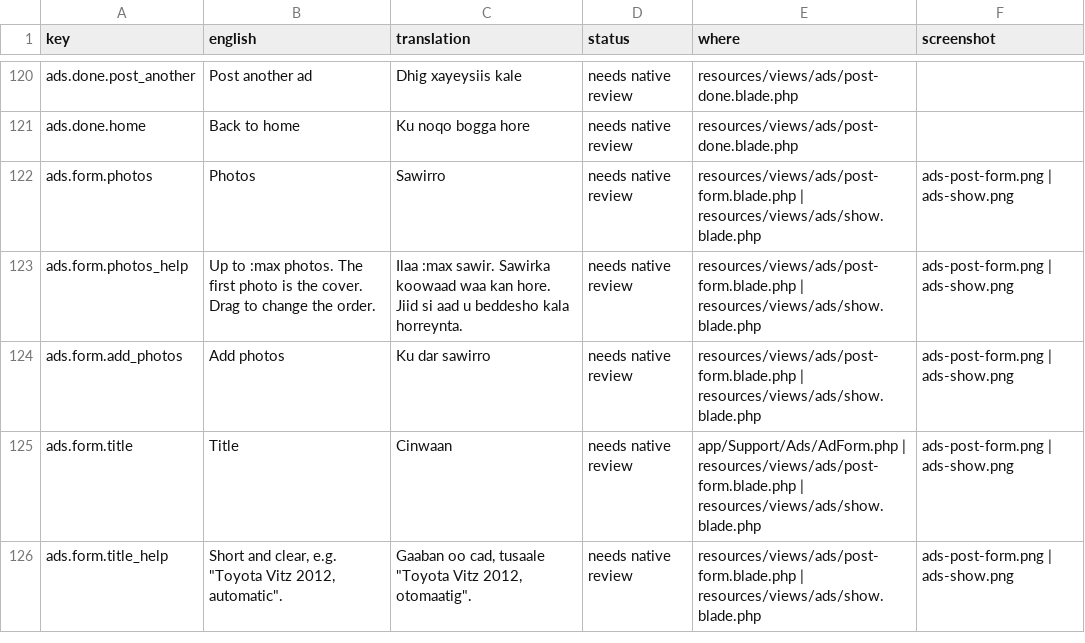
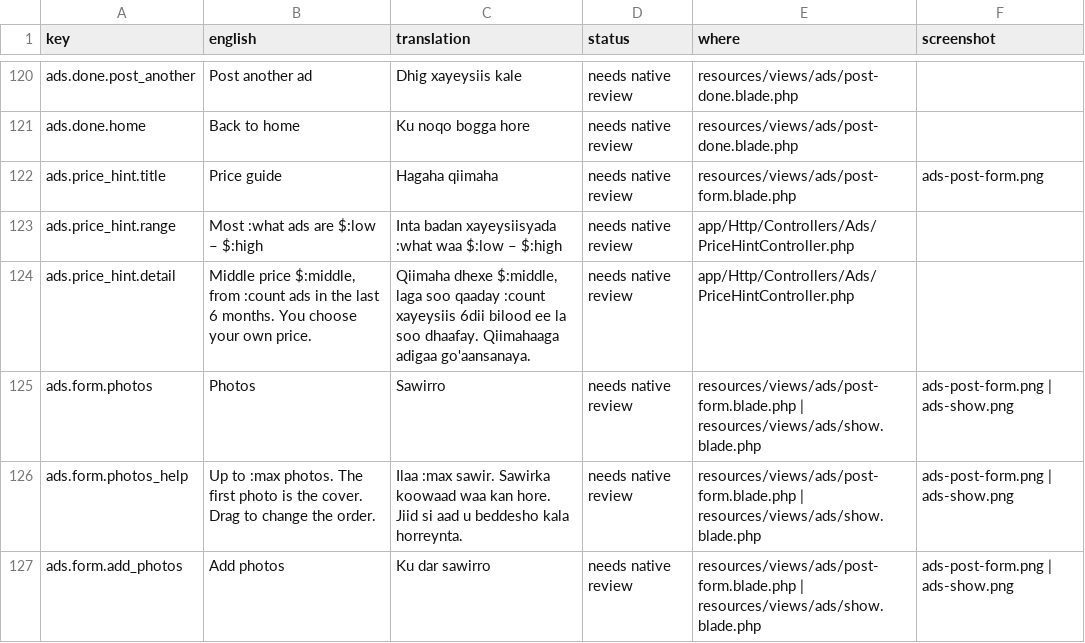
Before and after one commit to kulmiss/iibsom, a CSV file: docs/somali-review/somali-texts.csv, drawn as a sheet; only a part is shown, gaps mark what is left out; the shorter side is filled out with more unchanged rows.

```diff
--- a/docs/somali-review/somali-texts.csv
+++ b/docs/somali-review/somali-texts.csv
@@ -121,2 +121,5 @@ ads.done.post_another,"Post another ad","Dhig xayeysiis kale","needs native revi
 ads.done.home,"Back to home","Ku noqo bogga hore","needs native review",resources/views/ads/post-done.blade.php,
+ads.price_hint.title,"Price guide","Hagaha qiimaha","needs native review",resources/views/ads/post-form.blade.php,ads-post-form.png
+ads.price_hint.range,"Most :what ads are $:low – $:high","Inta badan xayeysiisyada :what waa $:low – $:high","needs native review",app/Http/Controllers/Ads/PriceHintController.php,
+ads.price_hint.detail,"Middle price $:middle, from :count ads in the last 6 months. You choose your own price.","Qiimaha dhexe $:middle, laga soo qaaday :count xayeysiis 6dii bilood ee la soo dhaafay. Qiimahaaga adigaa go'aansanaya.","needs native review",app/Http/Controllers/Ads/PriceHintController.php,
 ads.form.photos,Photos,Sawirro,"needs native review","resources/views/ads/post-form.blade.php | resources/views/ads/show.blade.php","ads-post-form.png | ads-show.png"
```
Also changed, not shown: 12 other files.
